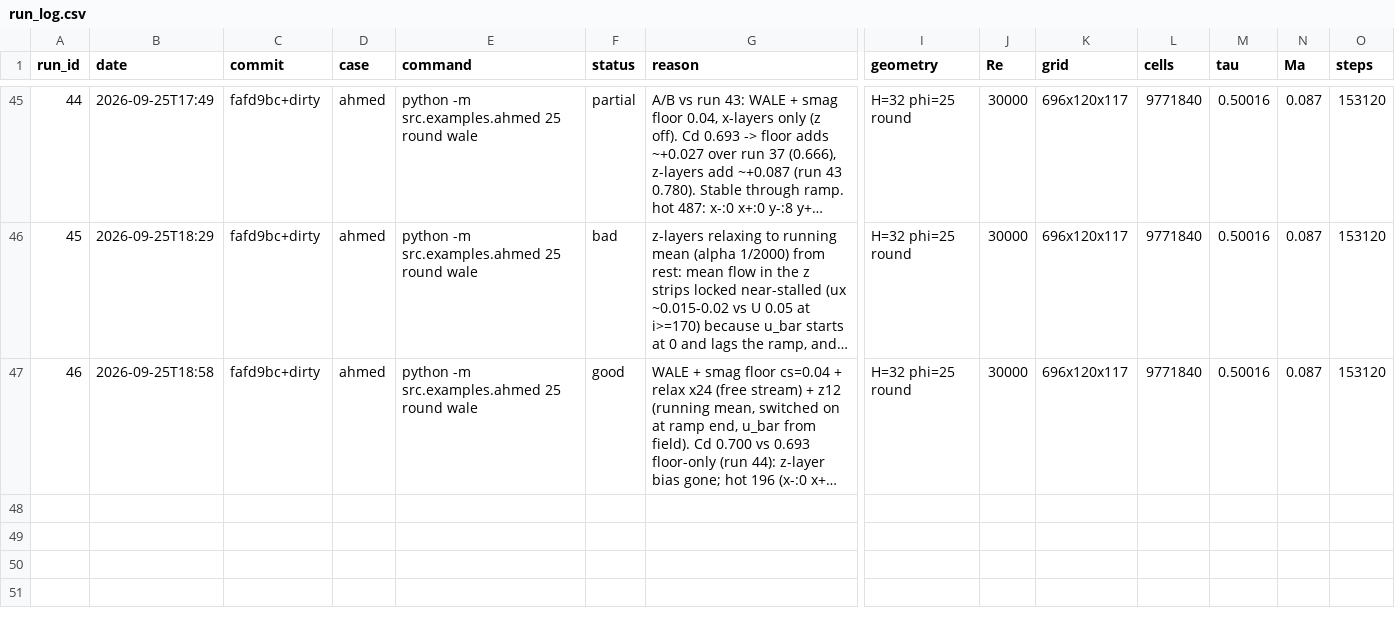
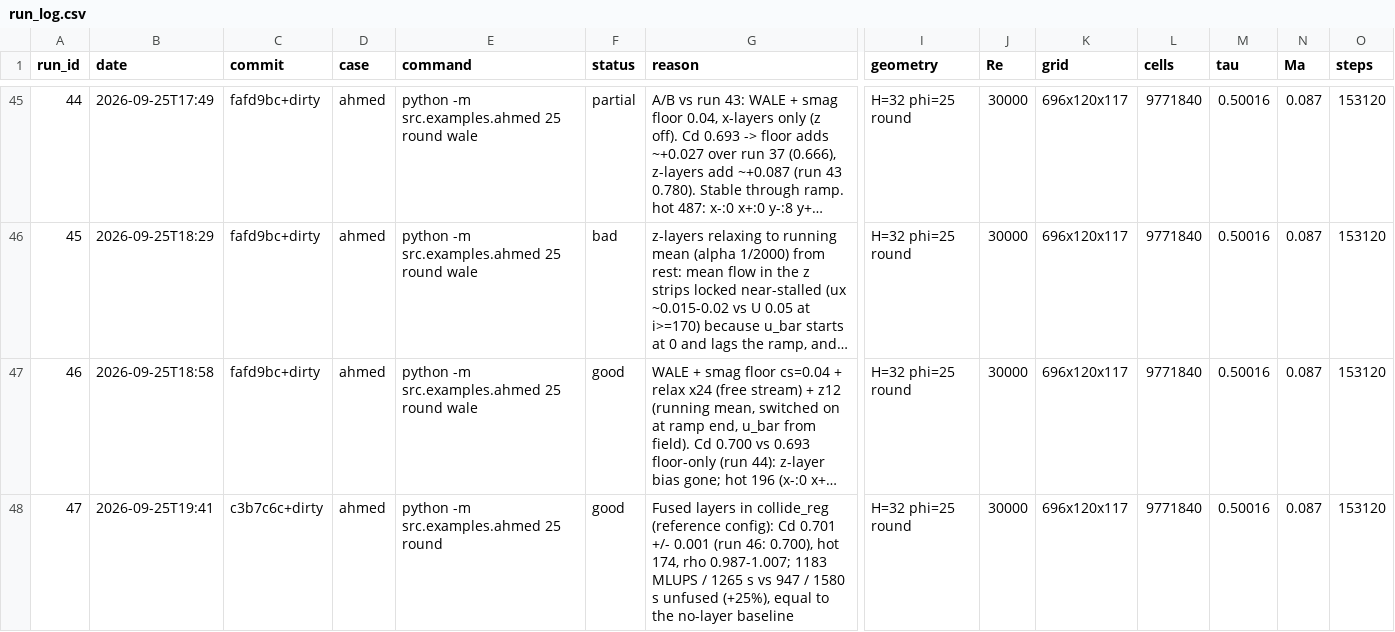
Before and after one commit to JDavies101/Homebrew-CFD, a CSV file: docs/run_log.csv, drawn as a sheet; only a part is shown, gaps mark what is left out; long unchanged cells end in …; rows hold the shown columns only; the diff names each change by its address in the sheet, - before the commit and + after, or states it on an @@ line.

Commit message:
Fuse relaxation layers into collide_reg (run 47: 1183 MLUPS, Cd 0.701); tests 32 pressure outlet, 33 fused layers

```diff
--- a/docs/run_log.csv
+++ b/docs/run_log.csv
+row 48: 47 | 2026-09-25T19:41 | c3b7c6c+dirty | ahmed | python -m src.examples.ahmed 25 round | good | Fused layers in collide_reg (reference config): Cd 0.701 +/- 0.001 (run 46: 0.700), hot 174, rho 0.987-1.007; 1183 MLUPS / 1265 s vs 947 / 1580 s unfused (+25%), equal to the no-layer baseline | H=32 phi=25 round | 30000 | 696x120x117 | 9771840 | 0.50016 | 0.087 | 153120
```
Also changed, not shown: 4 other files.
